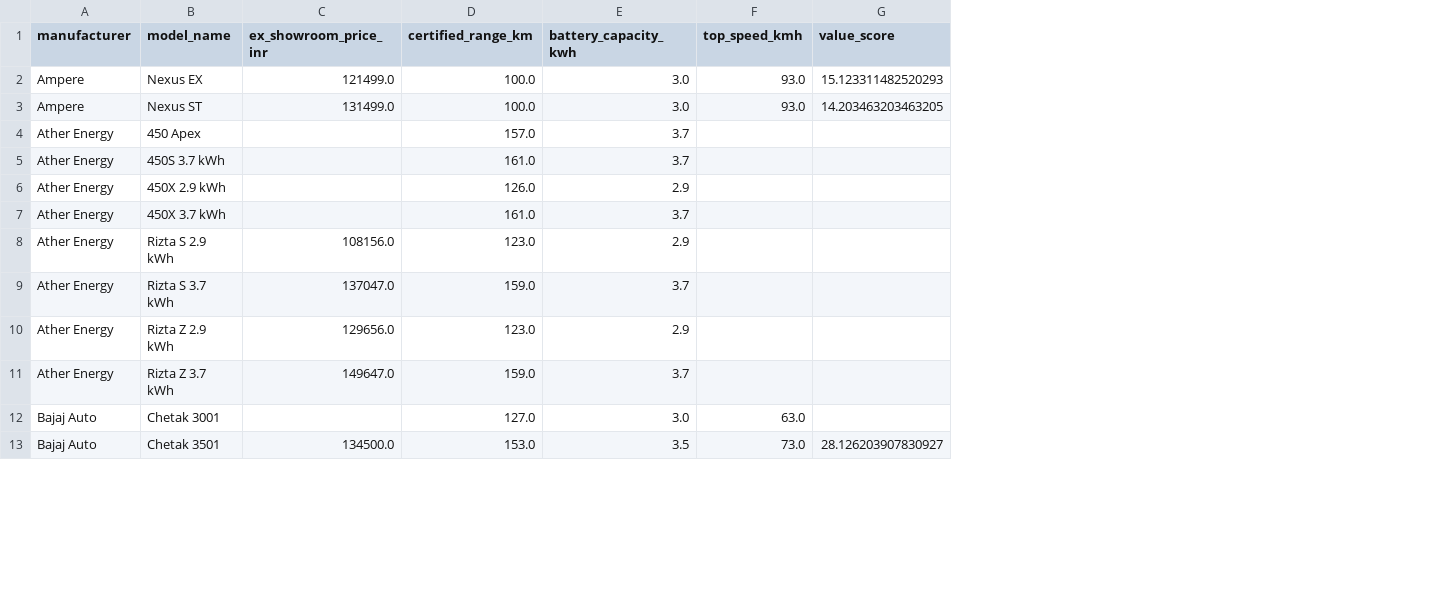
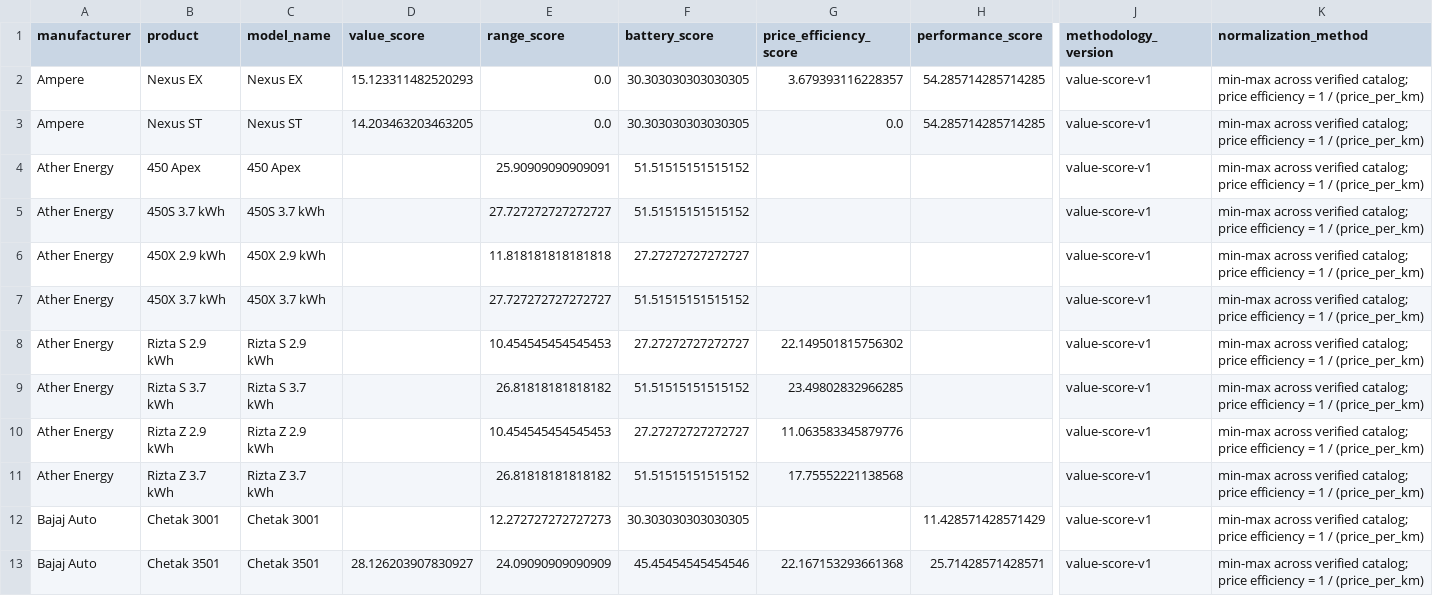
Before and after one commit to tanyaverma20/Market-Business-Strategy-Intelligence, a CSV file: data/processed/product_value_scores.csv, drawn as a sheet; only a part is shown, gaps mark what is left out; removed rows and columns are numbered as before the commit, all else as after; the diff names each change by its address in the sheet, - before the commit and + after, or states it on an @@ line.

```diff
--- a/data/processed/product_value_scores.csv
+++ b/data/processed/product_value_scores.csv
+column B (product), rows 2-13: Nexus EX | Nexus ST | 450 Apex | 450S 3.7 kWh | 450X 2.9 kWh | 450X 3.7 kWh | Rizta S 2.9 kWh | Rizta S 3.7 kWh | Rizta Z 2.9 kWh | Rizta Z 3.7 kWh | Chetak 3001 | Chetak 3501
-column C (ex_showroom_price_inr), rows 2-13: 121499.0 | 131499.0 |  |  |  |  | 108156.0 | 137047.0 | 129656.0 | 149647.0 |  | 134500.0
-column D (certified_range_km), rows 2-13: 100.0 | 100.0 | 157.0 | 161.0 | 126.0 | 161.0 | 123.0 | 159.0 | 123.0 | 159.0 | 127.0 | 153.0
-column E (battery_capacity_kwh), rows 2-13: 3.0 | 3.0 | 3.7 | 3.7 | 2.9 | 3.7 | 2.9 | 3.7 | 2.9 | 3.7 | 3.0 | 3.5
-column F (top_speed_kmh), rows 2-13: 93.0 | 93.0 |  |  |  |  |  |  |  |  | 63.0 | 73.0
+column E (range_score), rows 2-13: 0.0 | 0.0 | 25.90909090909091 | 27.727272727272727 | 11.818181818181818 | 27.727272727272727 | 10.454545454545453 | 26.81818181818182 | 10.454545454545453 | 26.81818181818182 | 12.272727272727273 | 24.09090909090909
+column F (battery_score), rows 2-13: 30.303030303030305 | 30.303030303030305 | 51.51515151515152 | 51.51515151515152 | 27.27272727272727 | 51.51515151515152 | 27.27272727272727 | 51.51515151515152 | 27.27272727272727 | 51.51515151515152 | 30.303030303030305 | 45.45454545454546
+column G (price_efficiency_score), rows 2-13: 3.679393116228357 | 0.0 |  |  |  |  | 22.149501815756302 | 23.49802832966285 | 11.063583345879776 | 17.75552221138568 |  | 22.167153293661368
+column H (performance_score), rows 2-13: 54.285714285714285 | 54.285714285714285 |  |  |  |  |  |  |  |  | 11.428571428571429 | 25.71428571428571
+column J (methodology_version), rows 2-13: all value-score-v1
+column K (normalization_method), rows 2-13: all min-max across verified catalog; price efficiency = 1 / (price_per_km)
```
Also changed, not shown: 22 other files.
